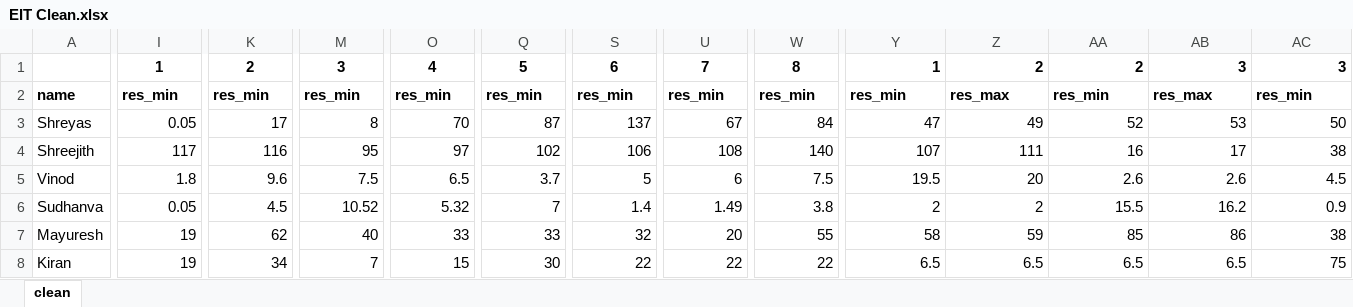
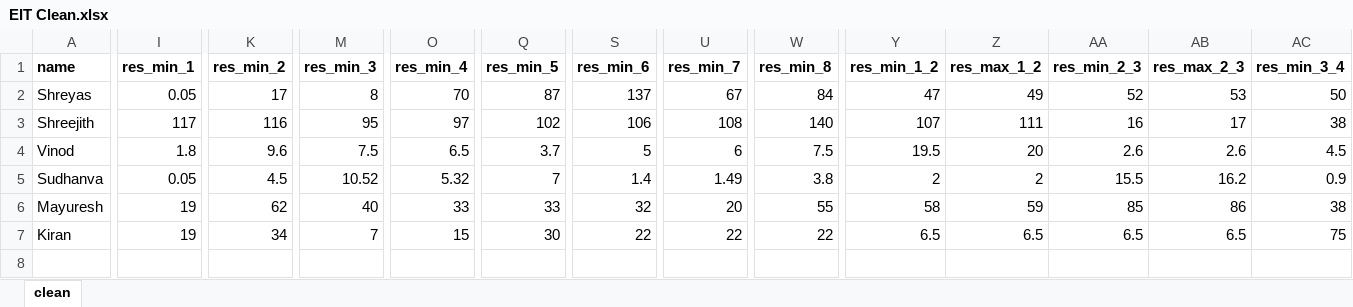
Before and after one commit to nsudhanva/eit, an Excel workbook: assets/EIT Clean.xlsx, sheet clean, drawn as a sheet; only a part is shown, gaps mark what is left out; values as stored, in another font and other column widths than the file's, no borders; removed rows and columns are numbered as before the commit, all else as after; rows hold the shown columns only; the diff covers the shown part only; the diff names each change by its address in the sheet, - before the commit and + after, or states it on an @@ line.

Commit message:
EIT Clean columns

```diff
--- a/assets/EIT Clean.xlsx (sheet clean)
+++ b/assets/EIT Clean.xlsx (sheet clean)
-row 1:  | 1 | 2 | 3 | 4 | 5 | 6 | 7 | 8 | 1 | 2 | 2 | 3 | 3
-I1: res_min
+I1: res_min_1
-K1: res_min
+K1: res_min_2
-M1: res_min
+M1: res_min_3
-O1: res_min
+O1: res_min_4
-Q1: res_min
+Q1: res_min_5
-S1: res_min
+S1: res_min_6
-U1: res_min
+U1: res_min_7
-W1: res_min
+W1: res_min_8
-Y1: res_min
+Y1: res_min_1_2
-Z1: res_max
+Z1: res_max_1_2
-AA1: res_min
+AA1: res_min_2_3
-AB1: res_max
+AB1: res_max_2_3
-AC1: res_min
+AC1: res_min_3_4
```
Also changed, not shown: 19 edited cells elsewhere in this sheet, 1 other file.
